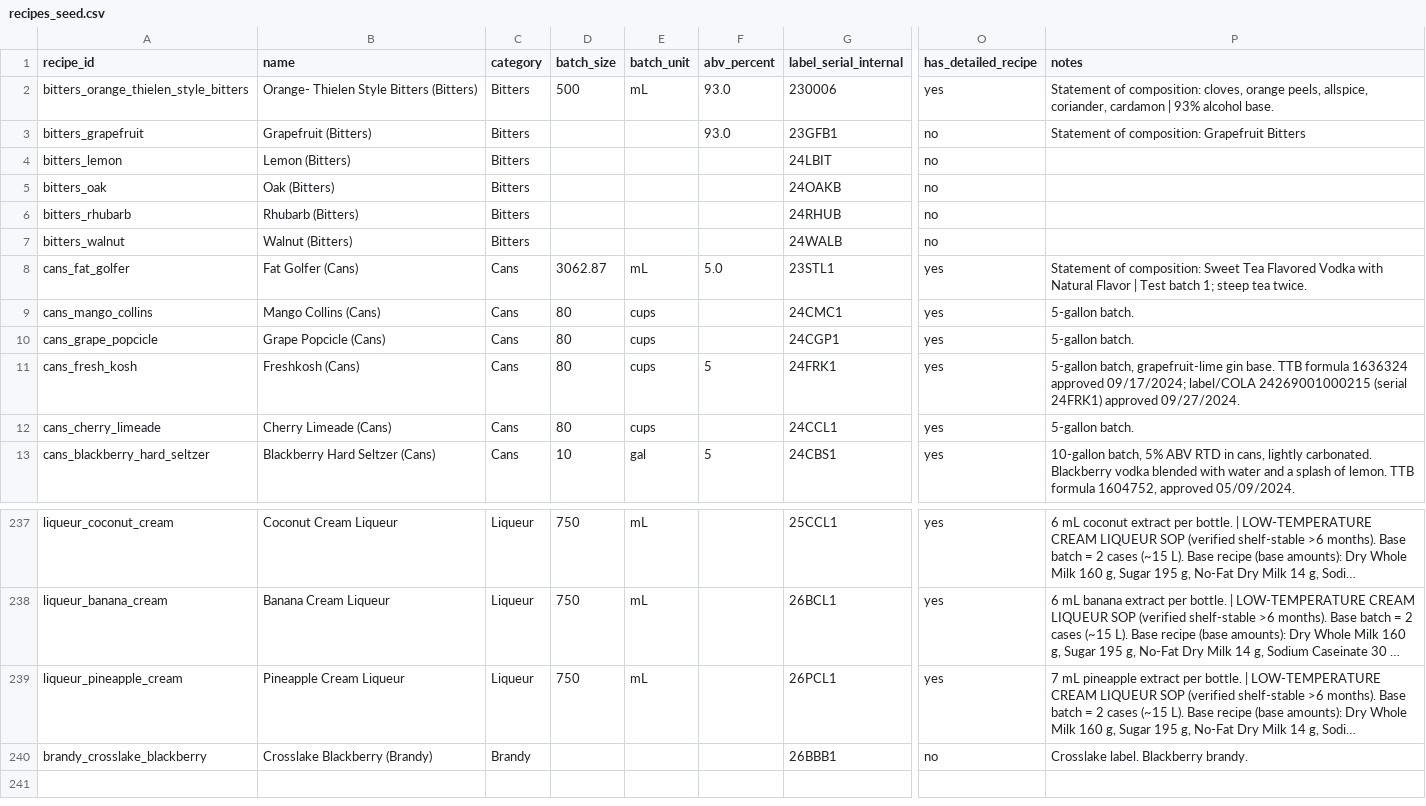
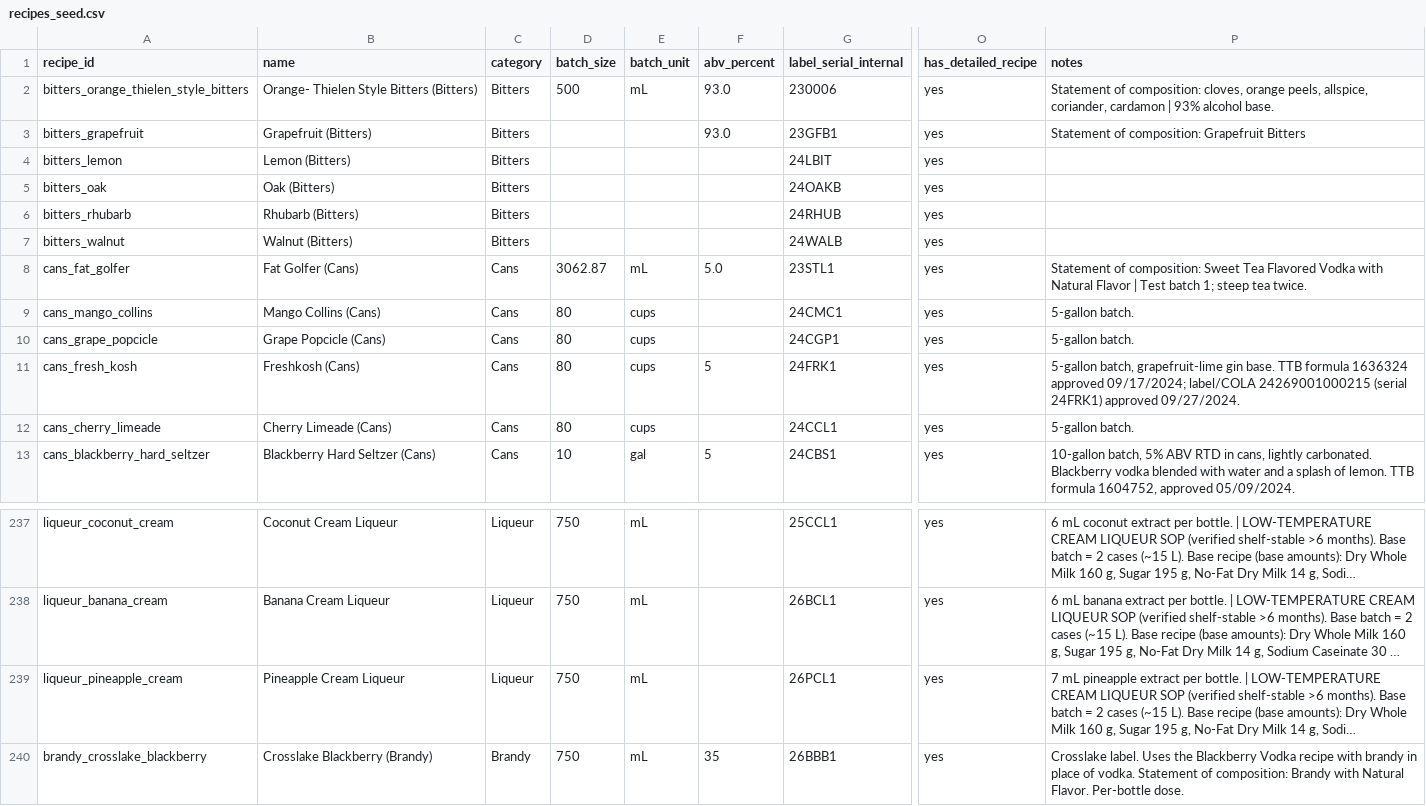
Before and after one commit to sturgeonspirits/spirit-recipes, a CSV file: data/recipes_seed.csv, drawn as a sheet; only a part is shown, gaps mark what is left out; long unchanged cells end in …; the diff names each change by its address in the sheet, - before the commit and + after, or states it on an @@ line.

```diff
--- a/data/recipes_seed.csv
+++ b/data/recipes_seed.csv
-O3:O7 (has_detailed_recipe): no
+O3:O7 (has_detailed_recipe): yes
-D240 (batch_size): (empty)
+D240 (batch_size): 750
-E240 (batch_unit): (empty)
+E240 (batch_unit): mL
-F240 (abv_percent): (empty)
+F240 (abv_percent): 35
-O240 (has_detailed_recipe): no
+O240 (has_detailed_recipe): yes
-P240 (notes): Crosslake label. Blackberry brandy.
+P240 (notes): Crosslake label. Uses the Blackberry Vodka recipe with brandy in place of vodka. Statement of composition: Brandy with Natural Flavor. Per-bottle dose.
```
Also changed, not shown: data/ingredients_seed.csv, 1 other file.
